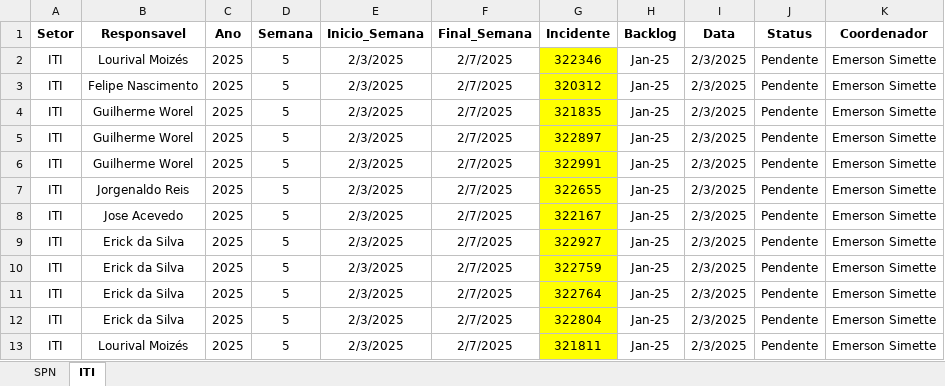
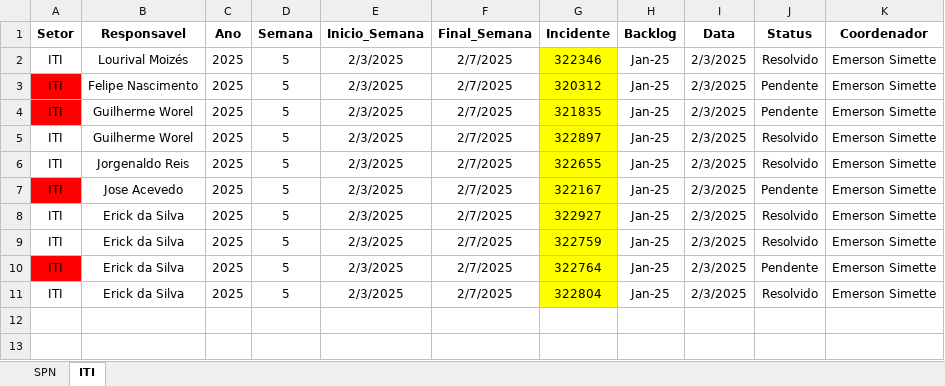
Before and after one commit to GeekFrancisco/Franciscodatais, an Excel workbook: Base/Backlog_5.xlsx, sheet ITI, drawn as a sheet; values as stored, in another font and other column widths than the file's, no borders; removed rows and columns are numbered as before the commit, all else as after; the diff names each change by its address in the sheet, - before the commit and + after, or states it on an @@ line.

```diff
--- a/Base/Backlog_5.xlsx (sheet ITI)
+++ b/Base/Backlog_5.xlsx (sheet ITI)
-J2 (Status): Pendente
+J2 (Status): Resolvido
-A3:A4 fill: none
+A3:A4 fill: #FF0000
-J5 (Status): Pendente
+J5 (Status): Resolvido
-row 6: ITI | Guilherme Worel | 2025 | 5 | 2/3/2025 | 2/7/2025 | 322991 | Jan-25 | 2/3/2025 | Pendente | Emerson Simette
-J6 (Status): Pendente
+J6 (Status): Resolvido
-A7 fill: none
+A7 fill: #FF0000
-J8:J9 (Status): Pendente
+J8:J9 (Status): Resolvido
-A10 fill: none
+A10 fill: #FF0000
-J11 (Status): Pendente
+J11 (Status): Resolvido
-row 13: ITI | Lourival Moizés | 2025 | 5 | 2/3/2025 | 2/7/2025 | 321811 | Jan-25 | 2/3/2025 | Pendente | Emerson Simette
```
Also changed, not shown: sheet SPN, Base/consolidado.xlsx, 16 other files.
